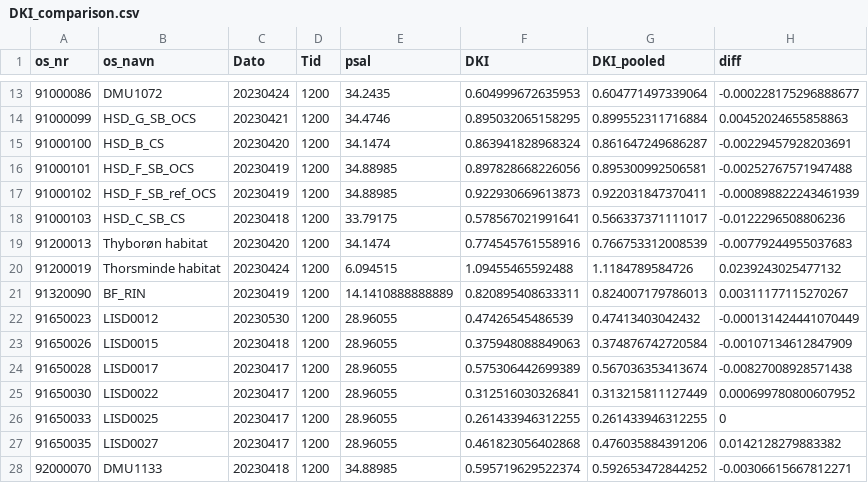
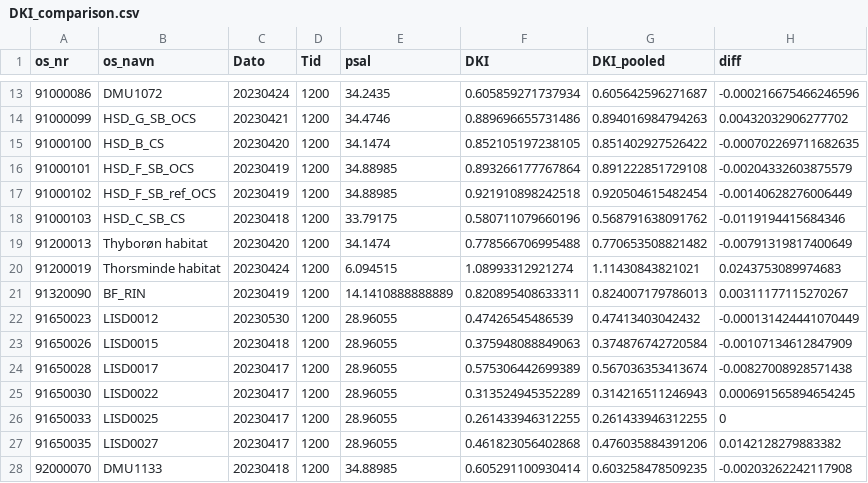
Before and after one commit to NIVA-Denmark/DKI_2023, a CSV file: results/DKI_comparison.csv, drawn as a sheet; only a part is shown, gaps mark what is left out; the diff covers the shown part only.

```diff
--- a/results/DKI_comparison.csv
+++ b/results/DKI_comparison.csv
@@ -13,9 +13,9 @@
-91000086,"DMU1072",20230424,1200,34.2435,0.604999672635953,0.604771497339064,-0.000228175296888677
-91000099,"HSD_G_SB_OCS",20230421,1200,34.4746,0.895032065158295,0.899552311716884,0.00452024655858863
-91000100,"HSD_B_CS",20230420,1200,34.1474,0.863941828968324,0.861647249686287,-0.00229457928203691
-91000101,"HSD_F_SB_OCS",20230419,1200,34.88985,0.897828668226056,0.895300992506581,-0.00252767571947488
-91000102,"HSD_F_SB_ref_OCS",20230419,1200,34.88985,0.922930669613873,0.922031847370411,-0.000898822243461939
-91000103,"HSD_C_SB_CS",20230418,1200,33.79175,0.578567021991641,0.566337371111017,-0.0122296508806236
-91200013,"Thyborøn habitat",20230420,1200,34.1474,0.774545761558916,0.766753312008539,-0.00779244955037683
-91200019,"Thorsminde habitat",20230424,1200,6.094515,1.09455465592488,1.1184789584726,0.0239243025477132
+91000086,"DMU1072",20230424,1200,34.2435,0.605859271737934,0.605642596271687,-0.000216675466246596
+91000099,"HSD_G_SB_OCS",20230421,1200,34.4746,0.889696655731486,0.894016984794263,0.00432032906277702
+91000100,"HSD_B_CS",20230420,1200,34.1474,0.852105197238105,0.851402927526422,-0.000702269711682635
+91000101,"HSD_F_SB_OCS",20230419,1200,34.88985,0.893266177767864,0.891222851729108,-0.00204332603875579
+91000102,"HSD_F_SB_ref_OCS",20230419,1200,34.88985,0.921910898242518,0.920504615482454,-0.00140628276006449
+91000103,"HSD_C_SB_CS",20230418,1200,33.79175,0.580711079660196,0.568791638091762,-0.0119194415684346
+91200013,"Thyborøn habitat",20230420,1200,34.1474,0.778566706995488,0.770653508821482,-0.00791319817400649
+91200019,"Thorsminde habitat",20230424,1200,6.094515,1.08993312921274,1.11430843821021,0.0243753089974683
 91320090,"BF_RIN",20230419,1200,14.1410888888889,0.820895408633311,0.824007179786013,0.00311177115270267
@@ -24,5 +24,5 @@
 91650028,"LISD0017",20230417,1200,28.96055,0.575306442699389,0.567036353413674,-0.00827008928571438
-91650030,"LISD0022",20230417,1200,28.96055,0.312516030326841,0.313215811127449,0.000699780800607952
+91650030,"LISD0022",20230417,1200,28.96055,0.313524945352289,0.314216511246943,0.000691565894654245
 91650033,"LISD0025",20230417,1200,28.96055,0.261433946312255,0.261433946312255,0
 91650035,"LISD0027",20230417,1200,28.96055,0.461823056402868,0.476035884391206,0.0142128279883382
-92000070,"DMU1133",20230418,1200,34.88985,0.595719629522374,0.592653472844252,-0.00306615667812271
+92000070,"DMU1133",20230418,1200,34.88985,0.605291100930414,0.603258478509235,-0.00203262242117908
```
Also changed, not shown: 138 edited cells elsewhere in this file, results/DKI.csv, results/DKI_pooled.csv, 4 other files.
